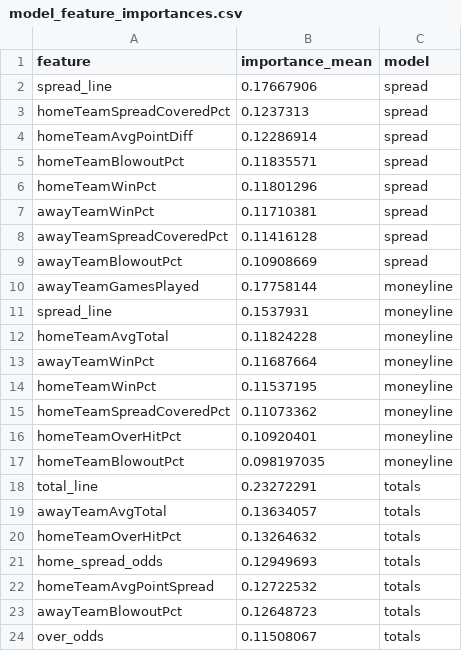
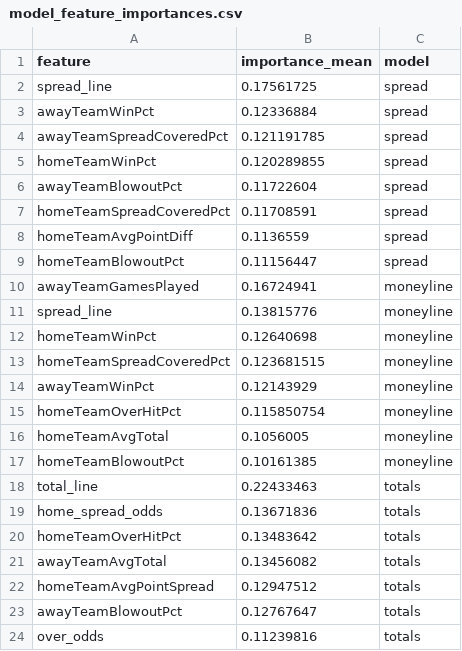
Before and after one commit to gmalbert/nfl-predictions, a CSV file: data_files/model_feature_importances.csv, drawn as a sheet.

```diff
--- a/data_files/model_feature_importances.csv
+++ b/data_files/model_feature_importances.csv
@@ -1,24 +1,24 @@
 feature,importance_mean,model
-spread_line,0.17667906,spread
-homeTeamSpreadCoveredPct,0.1237313,spread
-homeTeamAvgPointDiff,0.12286914,spread
-homeTeamBlowoutPct,0.11835571,spread
-homeTeamWinPct,0.11801296,spread
-awayTeamWinPct,0.11710381,spread
-awayTeamSpreadCoveredPct,0.11416128,spread
-awayTeamBlowoutPct,0.10908669,spread
-awayTeamGamesPlayed,0.17758144,moneyline
-spread_line,0.1537931,moneyline
-homeTeamAvgTotal,0.11824228,moneyline
-awayTeamWinPct,0.11687664,moneyline
-homeTeamWinPct,0.11537195,moneyline
-homeTeamSpreadCoveredPct,0.11073362,moneyline
-homeTeamOverHitPct,0.10920401,moneyline
-homeTeamBlowoutPct,0.098197035,moneyline
-total_line,0.23272291,totals
-awayTeamAvgTotal,0.13634057,totals
-homeTeamOverHitPct,0.13264632,totals
-home_spread_odds,0.12949693,totals
-homeTeamAvgPointSpread,0.12722532,totals
-awayTeamBlowoutPct,0.12648723,totals
-over_odds,0.11508067,totals
+spread_line,0.17561725,spread
+awayTeamWinPct,0.12336884,spread
+awayTeamSpreadCoveredPct,0.121191785,spread
+homeTeamWinPct,0.120289855,spread
+awayTeamBlowoutPct,0.11722604,spread
+homeTeamSpreadCoveredPct,0.11708591,spread
+homeTeamAvgPointDiff,0.1136559,spread
+homeTeamBlowoutPct,0.11156447,spread
+awayTeamGamesPlayed,0.16724941,moneyline
+spread_line,0.13815776,moneyline
+homeTeamWinPct,0.12640698,moneyline
+homeTeamSpreadCoveredPct,0.123681515,moneyline
+awayTeamWinPct,0.12143929,moneyline
+homeTeamOverHitPct,0.115850754,moneyline
+homeTeamAvgTotal,0.1056005,moneyline
+homeTeamBlowoutPct,0.10161385,moneyline
+total_line,0.22433463,totals
+home_spread_odds,0.13671836,totals
+homeTeamOverHitPct,0.13483642,totals
+awayTeamAvgTotal,0.13456082,totals
+homeTeamAvgPointSpread,0.12947512,totals
+awayTeamBlowoutPct,0.12767647,totals
+over_odds,0.11239816,totals
```
Also changed, not shown: data_files/nfl_games_historical.csv, 3 other files.
